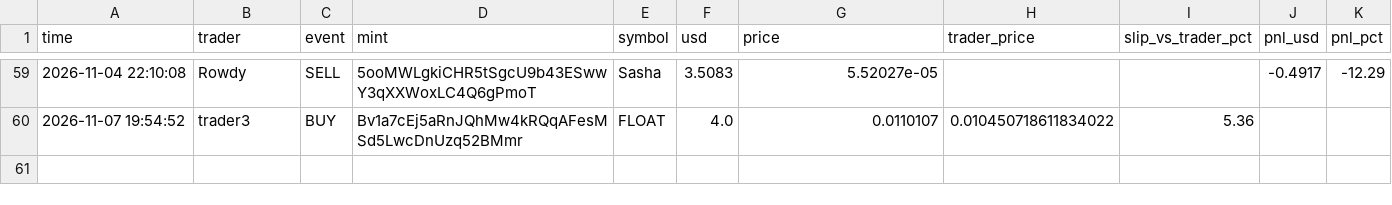
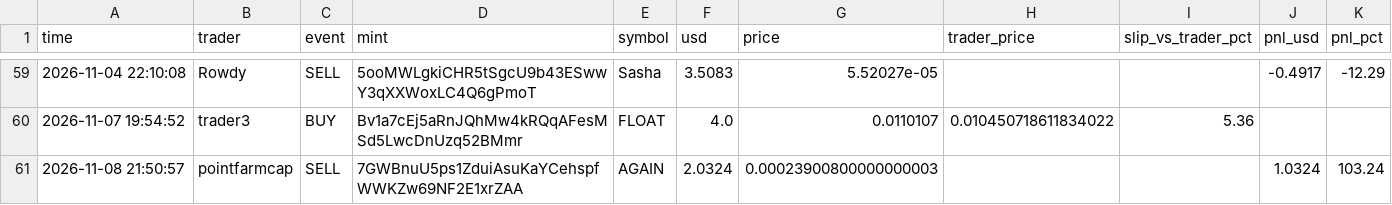
Before and after one commit to Yairpit/memecoin-trader, a CSV file: copy_trades.csv, drawn as a sheet; only a part is shown, gaps mark what is left out; the diff names each change by its address in the sheet, - before the commit and + after, or states it on an @@ line.

```diff
--- a/copy_trades.csv
+++ b/copy_trades.csv
+row 61: 2026-11-08 21:50:57 | pointfarmcap | SELL | 7GWBnuU5ps1ZduiAsuKaYCehspfWWKZw69NF2E1xrZAA | AGAIN | 2.0324 | 0.00023900800000000003 |  |  | 1.0324 | 103.24
```
Also changed, not shown: 1 other file.
